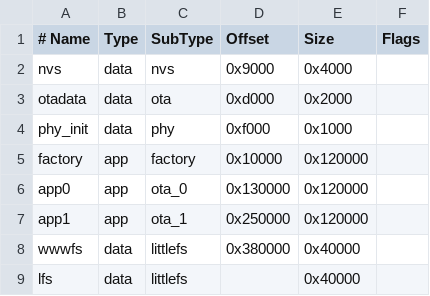
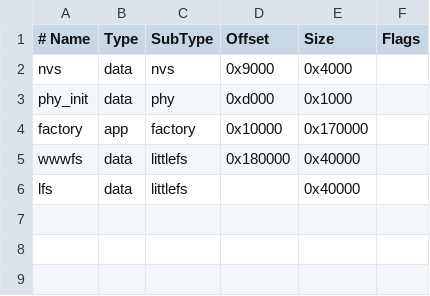
Before and after one commit to pico-fbw/pico-fbw, a CSV file: platform/esp/resources/partitions.csv, drawn as a sheet.

```diff
--- a/platform/esp/resources/partitions.csv
+++ b/platform/esp/resources/partitions.csv
@@ -2,8 +2,5 @@
 nvs,      data, nvs,      0x9000,   0x4000,
-otadata,  data, ota,      0xd000,   0x2000,
-phy_init, data, phy,      0xf000,   0x1000,
-factory,  app,  factory,  0x10000,  0x120000,
-app0,     app,  ota_0,    0x130000, 0x120000,
-app1,     app,  ota_1,    0x250000, 0x120000,
-wwwfs,    data, littlefs, 0x380000, 0x40000,
+phy_init, data, phy,      0xd000,   0x1000,
+factory,  app,  factory,  0x10000,  0x170000,
+wwwfs,    data, littlefs, 0x180000, 0x40000,
 lfs,      data, littlefs, ,         0x40000,
```
Also changed, not shown: 6 other files.
